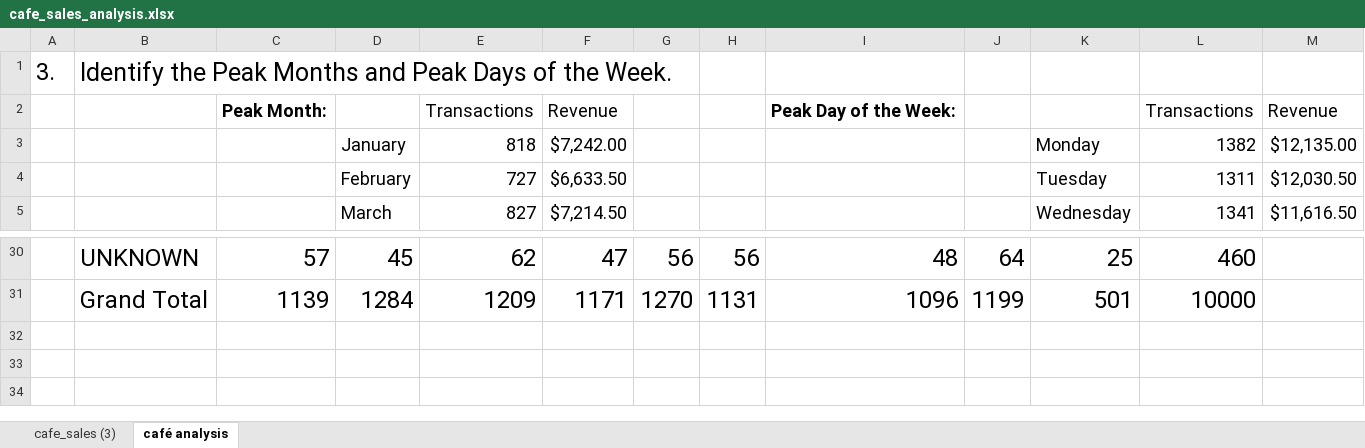
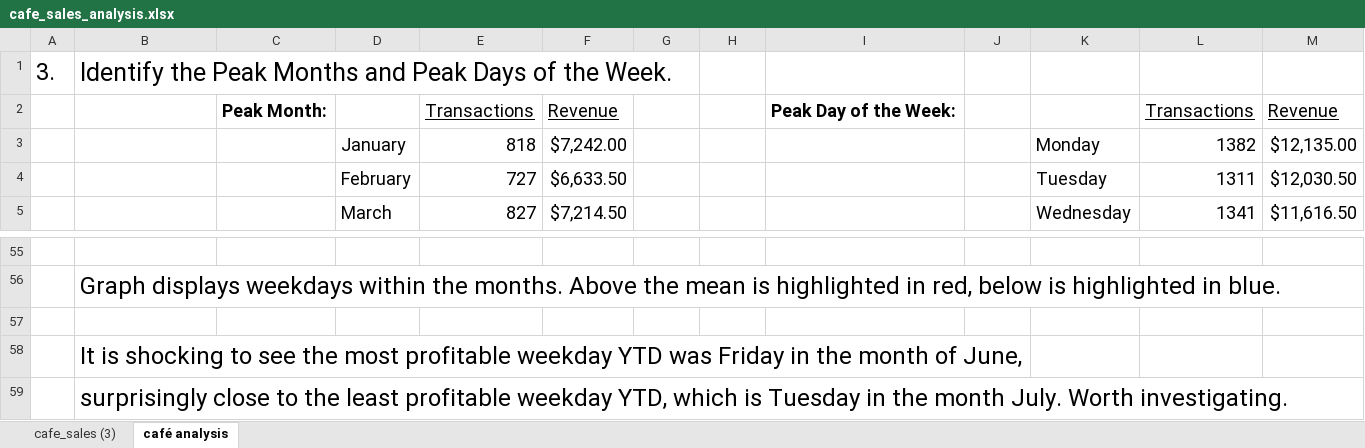
Before and after one commit to ibranova/Mod1_Final_Project, an Excel workbook: excel/cafe_sales_analysis.xlsx, sheet café analysis, drawn as a sheet; only a part is shown, gaps mark what is left out; values as stored, in another font and other column widths than the file's, no borders; charts and pictures and conditional formats not drawn; addresses are those after the commit; the diff covers the shown part only; the diff names each change by its address in the sheet, - before the commit and + after, or states it on an @@ line.

Commit message:
added analysis for full year by month and day

```diff
--- a/excel/cafe_sales_analysis.xlsx (sheet café analysis)
+++ b/excel/cafe_sales_analysis.xlsx (sheet café analysis)
-E2:F2 underline: off
+E2:F2 underline: on
-L2:M2 underline: off
+L2:M2 underline: on
-row 55:  | UNKNOWN | 57 | 45 | 62 | 47 | 56 | 56 | 48 | 64 | 25 | 460
+row 55: (empty)
+row 56:  | Graph displays weekdays within the months. Above the mean is highlighted in red, below is highlighted in blue.
-row 57:  | Grand Total | 1139 | 1284 | 1209 | 1171 | 1270 | 1131 | 1096 | 1199 | 501 | 10000
+row 57: (empty)
+row 58:  | It is shocking to see the most profitable weekday YTD was Friday in the month of June,
+row 59:  | surprisingly close to the least profitable weekday YTD, which is Tuesday in the month July. Worth investigating.
```
Also changed, not shown: 33 added rows, 8 removed rows, 1 edited cell and cell formats elsewhere in this sheet, sheet cafe_sales (3), charts or pictures.
